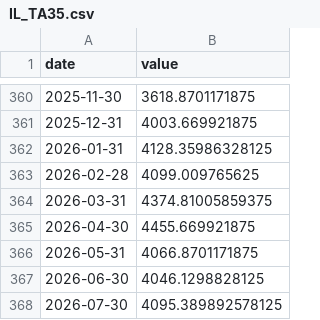
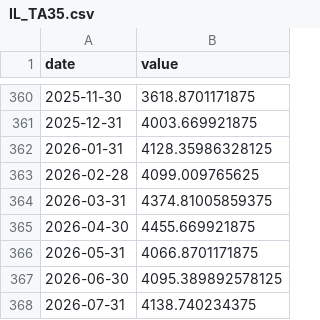
Before and after one commit to Aaron-Levitats/macro-desk-data, a CSV file: IL_TA35.csv, drawn as a sheet; only a part is shown, gaps mark what is left out.

```diff
--- a/IL_TA35.csv
+++ b/IL_TA35.csv
@@ -366,3 +366,3 @@ date,value
 2026-05-31,4066.8701171875
-2026-06-30,4046.1298828125
-2026-07-30,4095.389892578125
+2026-06-30,4095.389892578125
+2026-07-31,4138.740234375
```
Also changed, not shown: GLOBAL_AGG.csv, IL_TA90.csv, 10 other files.
